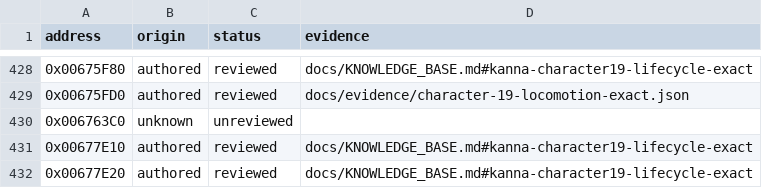
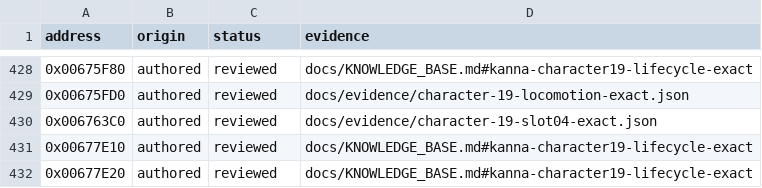
Before and after one commit to N0zoM1z0/Eternal-Fighter-Zero, a CSV file: config/function-origins.csv, drawn as a sheet; only a part is shown, gaps mark what is left out.

```diff
--- a/config/function-origins.csv
+++ b/config/function-origins.csv
@@ -429,3 +429,3 @@ address,origin,status,evidence
 0x00675FD0,authored,reviewed,docs/evidence/character-19-locomotion-exact.json
-0x006763C0,unknown,unreviewed,
+0x006763C0,authored,reviewed,docs/evidence/character-19-slot04-exact.json
 0x00677E10,authored,reviewed,docs/KNOWLEDGE_BASE.md#kanna-character19-lifecycle-exact
```
Also changed, not shown: config/function-boundaries.csv, config/functions.csv, 8 other files.
